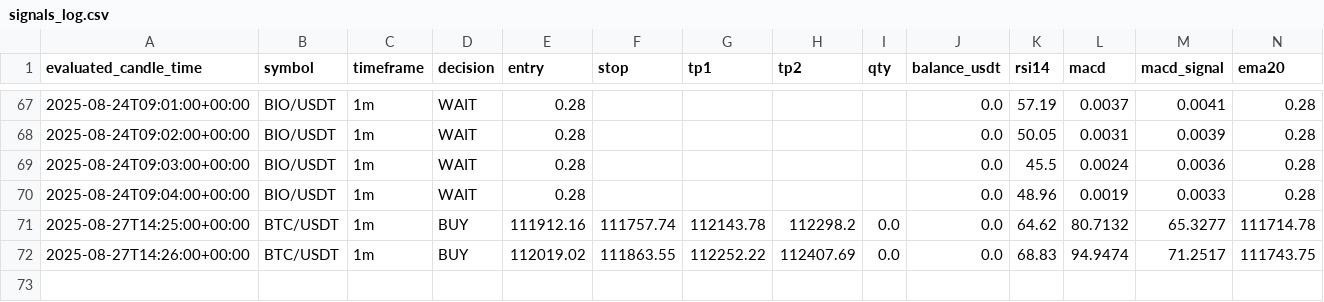
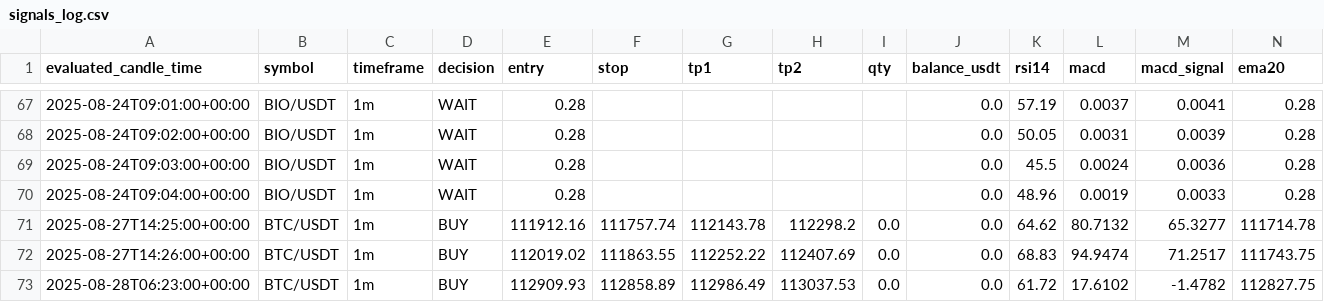
Before and after one commit to Anshuman265/live_bot, a CSV file: signals_log.csv, drawn as a sheet; only a part is shown, gaps mark what is left out; rows hold the shown columns only; the diff names each change by its address in the sheet, - before the commit and + after, or states it on an @@ line.

```diff
--- a/signals_log.csv
+++ b/signals_log.csv
+row 73: 2025-08-28T06:23:00+00:00 | BTC/USDT | 1m | BUY | 112909.93 | 112858.89 | 112986.49 | 113037.53 | 0.0 | 0.0 | 61.72 | 17.6102 | -1.4782 | 112827.75
```
Also changed, not shown: 1 other file.
